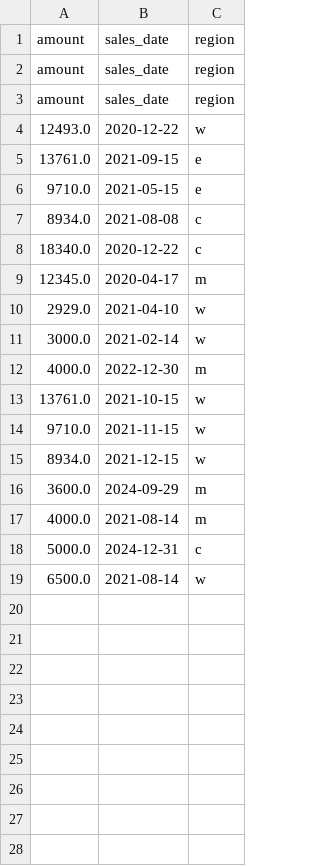
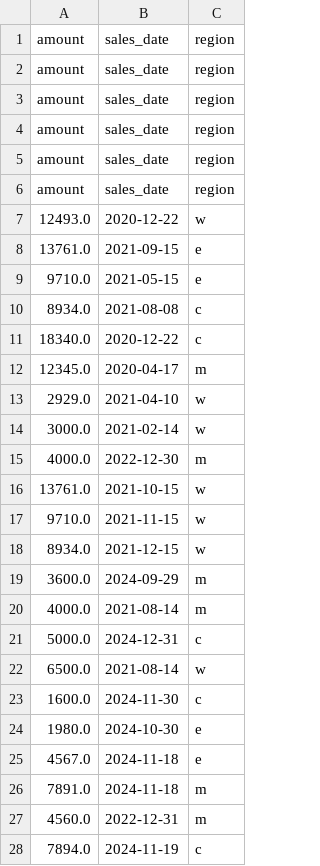
Before and after one commit to PagidigummulaAnushkumar/Python-Course, a CSV file: p01_sales_g17/p01_files/all_sales.csv, drawn as a sheet; the diff names each change by its address in the sheet, - before the commit and + after, or states it on an @@ line.

```diff
--- a/p01_sales_g17/p01_files/all_sales.csv
+++ b/p01_sales_g17/p01_files/all_sales.csv
+row 4: amount | sales_date | region
+row 5: amount | sales_date | region
+row 6: amount | sales_date | region
+row 23: 1600.0 | 2024-11-30 | c
+row 24: 1980.0 | 2024-10-30 | e
+row 25: 4567.0 | 2024-11-18 | e
+row 26: 7891.0 | 2024-11-18 | m
+row 27: 4560.0 | 2022-12-31 | m
+row 28: 7894.0 | 2024-11-19 | c
```
Also changed, not shown: 11 other files.
